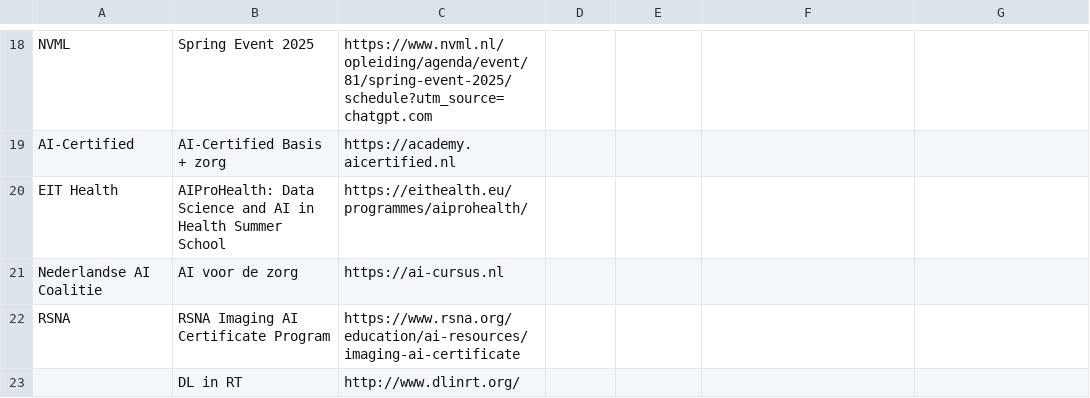
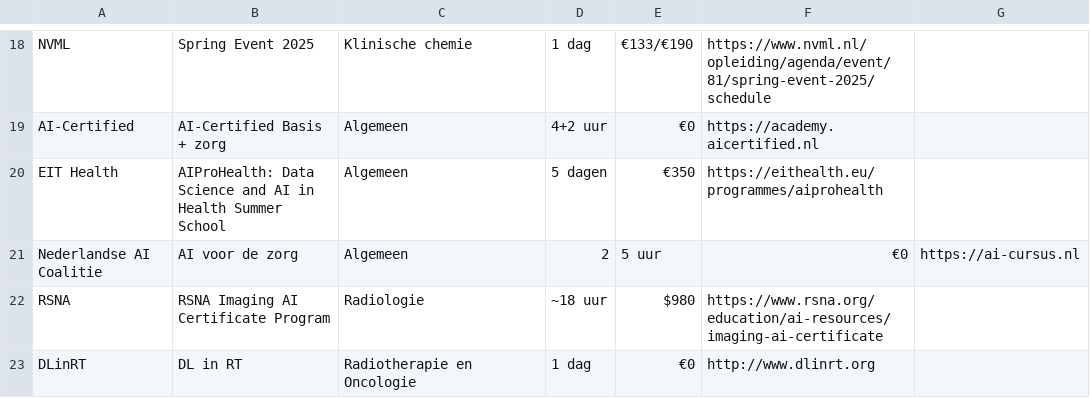
Before and after one commit to Ajsvdk/Ai-Geletterdheid-FMS, a CSV file: docs/ai_courses_cleaned.csv, drawn as a sheet; only a part is shown, gaps mark what is left out; removed rows and columns are numbered as before the commit, all else as after; the diff covers the shown part only; the diff names each change by its address in the sheet, - before the commit and + after, or states it on an @@ line.

```diff
--- a/docs/ai_courses_cleaned.csv
+++ b/docs/ai_courses_cleaned.csv
-C18: https://www.nvml.nl/opleiding/agenda/event/81/spring-event-2025/schedule?utm_source=chatgpt.com
+C18: Klinische chemie
-D18: (empty)
+D18: 1 dag
-E18: (empty)
+E18: €133/€190
-F18: (empty)
+F18: https://www.nvml.nl/opleiding/agenda/event/81/spring-event-2025/schedule
-C19: https://academy.aicertified.nl
+C19: Algemeen
-D19: (empty)
+D19: 4+2 uur
-E19: (empty)
+E19: €0
-F19: (empty)
+F19: https://academy.aicertified.nl
-C20: https://eithealth.eu/programmes/aiprohealth/
+C20: Algemeen
-D20: (empty)
+D20: 5 dagen
-E20: (empty)
+E20: €350
-F20: (empty)
+F20: https://eithealth.eu/programmes/aiprohealth
-C21: https://ai-cursus.nl
+C21: Algemeen
-D21: (empty)
+D21: 2
-E21: (empty)
+E21: 5 uur
-F21: (empty)
+F21: €0
-G21: (empty)
+G21: https://ai-cursus.nl
-C22: https://www.rsna.org/education/ai-resources/imaging-ai-certificate
+C22: Radiologie
-D22: (empty)
+D22: ~18 uur
-E22: (empty)
+E22: $980
-F22: (empty)
+F22: https://www.rsna.org/education/ai-resources/imaging-ai-certificate
-row 23:  | DL in RT | http://www.dlinrt.org/
+row 23: DLinRT | DL in RT | Radiotherapie en Oncologie | 1 dag | €0 | http://www.dlinrt.org
```
Also changed, not shown: 1 added row, 1 removed row and 65 edited cells elsewhere in this file, 1 other file.
